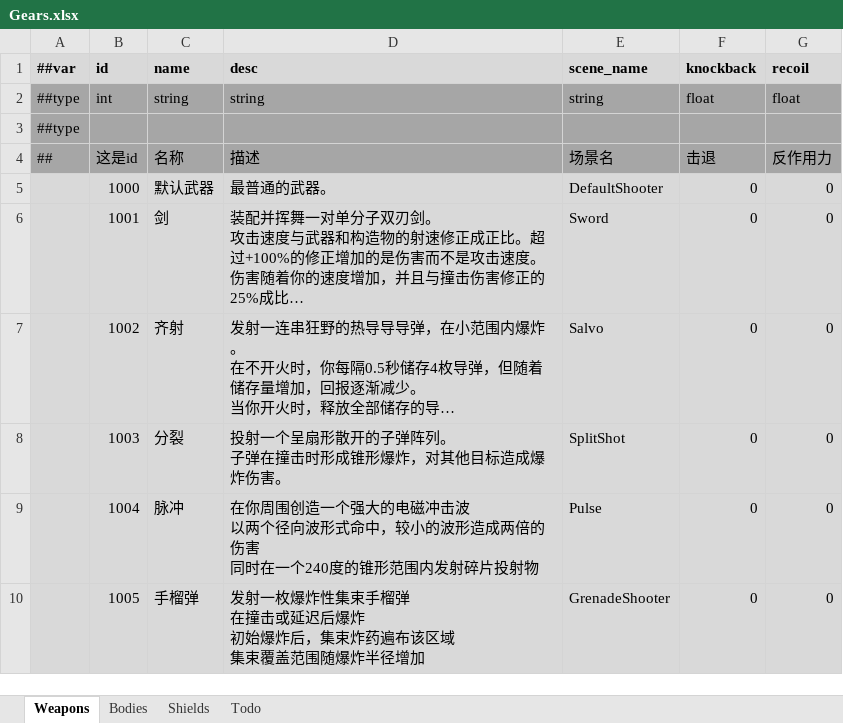
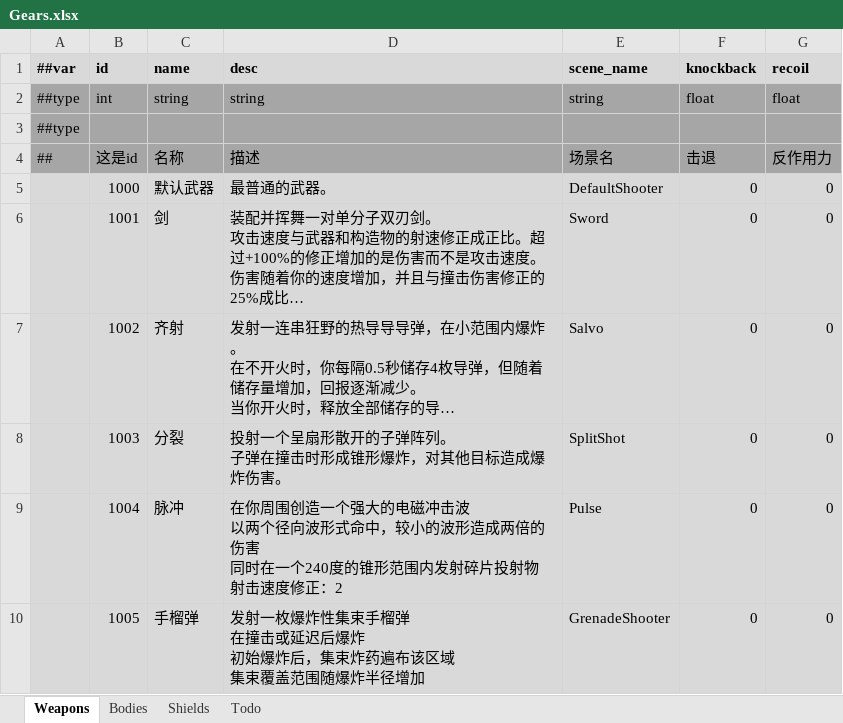
Before and after one commit to Abab-bk/NovaDrift, an Excel workbook: Tools/Luban/Datas/Gears.xlsx, sheet Weapons, drawn as a sheet; long unchanged cells end in …; values as stored, in another font and other column widths than the file's, no borders; ↵ is a line break in a cell; the diff names each change by its address in the sheet, - before the commit and + after, or states it on an @@ line.

```diff
--- a/Tools/Luban/Datas/Gears.xlsx (sheet Weapons)
+++ b/Tools/Luban/Datas/Gears.xlsx (sheet Weapons)
-D9 (desc): …片投射物
+D9 (desc): …片投射物 ↵ 射击速度修正：2
```
Also changed, not shown: Tools/Luban/Datas/Abilities.xlsx, 13 other files.
